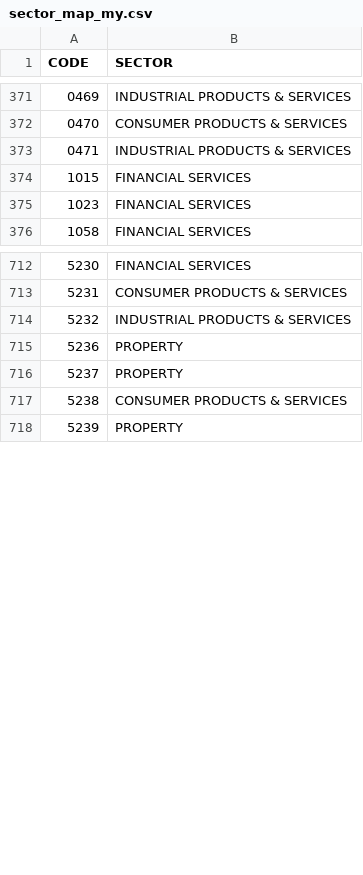
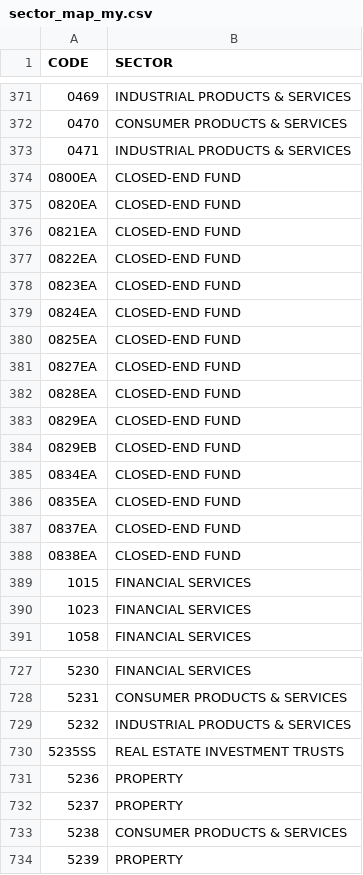
Before and after one commit to naiping87/vercel-license-generator, a CSV file: data/sector_map_my.csv, drawn as a sheet; only a part is shown, gaps mark what is left out.

Commit message:
data: publish the corrected sector map (1155 rows) beside the 1158 tickers
The live pair was inconsistent: the tickers file had been republished after the
2026-09-27 repair (1158 codes, including the recovered ETFs/REITs) while the
sector file still held 1139 rows - 16 codes had no sector at all, and the app's
validator rejected the WHOLE upload because of it, so the runtime refresh did
nothing on every installed copy.

Written by `tools/update_tickers_my.py --publish` from the current repo state and
validated with the app's own universe_sync.validate() first (it refuses to serve
anything the app would reject): 1158 codes, 1155 sectors.

```diff
--- a/data/sector_map_my.csv
+++ b/data/sector_map_my.csv
@@ -373,2 +373,17 @@ CODE,SECTOR
 0471,INDUSTRIAL PRODUCTS & SERVICES
+0800EA,CLOSED-END FUND
+0820EA,CLOSED-END FUND
+0821EA,CLOSED-END FUND
+0822EA,CLOSED-END FUND
+0823EA,CLOSED-END FUND
+0824EA,CLOSED-END FUND
+0825EA,CLOSED-END FUND
+0827EA,CLOSED-END FUND
+0828EA,CLOSED-END FUND
+0829EA,CLOSED-END FUND
+0829EB,CLOSED-END FUND
+0834EA,CLOSED-END FUND
+0835EA,CLOSED-END FUND
+0837EA,CLOSED-END FUND
+0838EA,CLOSED-END FUND
 1015,FINANCIAL SERVICES
@@ -714,2 +729,3 @@ CODE,SECTOR
 5232,INDUSTRIAL PRODUCTS & SERVICES
+5235SS,REAL ESTATE INVESTMENT TRUSTS
 5236,PROPERTY
```
Also changed, not shown: data/tickers_my.csv.
